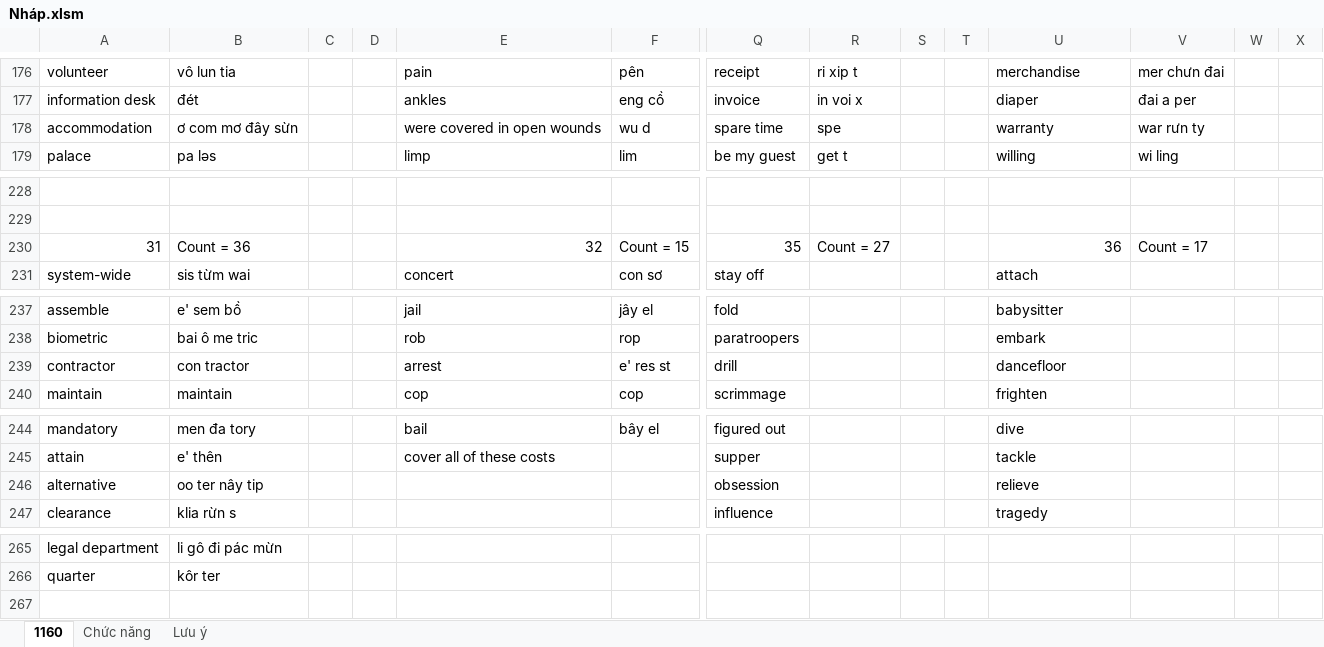
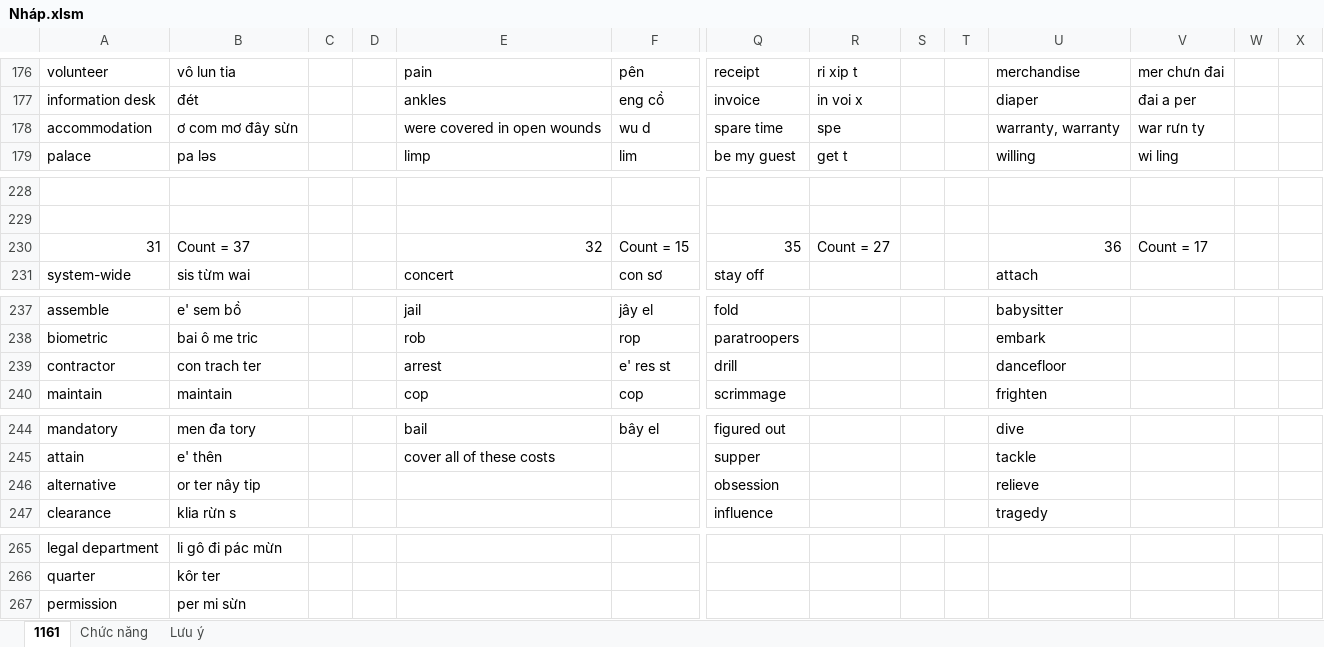
Before and after one commit to thaidh-dev/Engrisk, an Excel workbook: Nháp.xlsm, sheet 1161, drawn as a sheet; only a part is shown, gaps mark what is left out; values as stored, in another font and other column widths than the file's, no borders; charts and pictures not drawn; rows hold the shown columns only; the diff names each change by its address in the sheet, - before the commit and + after, or states it on an @@ line.

Commit message:
cm

```diff
--- a/Nháp.xlsm (sheet 1161)
+++ b/Nháp.xlsm (sheet 1161)
-sheet tab: 1160
+sheet tab: 1161
-U178: warranty
+U178: warranty, warranty
-B230: Count = 36
+B230: Count = 37
-B239: con tractor
+B239: con trach ter
-B246: oo ter nây tip
+B246: or ter nây tip
+row 267: permission | per mi sừn
```
